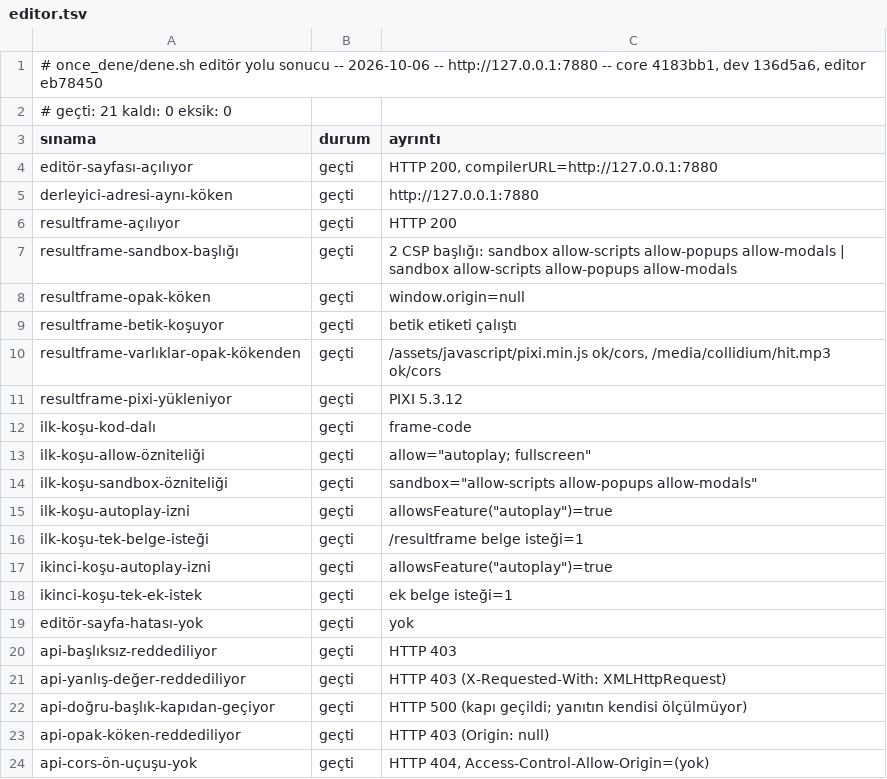
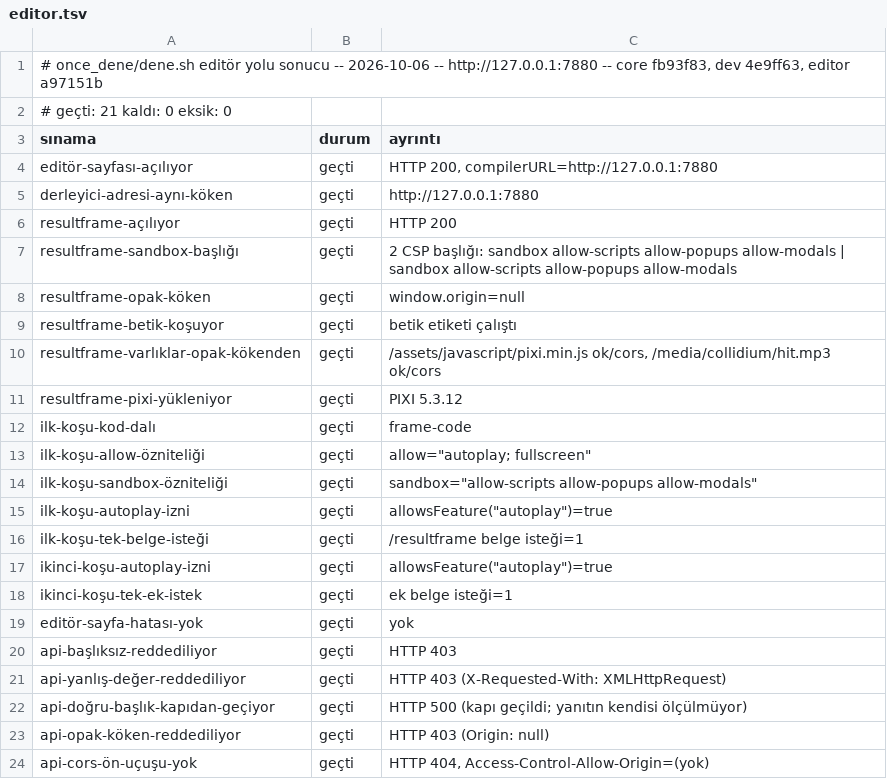
Before and after one commit to bulent2k2/koco-deploy, a TSV file: once_dene/sonuclar/editor.tsv, drawn as a sheet.

Commit message:
once_dene: v89 kapı kaydı (22/22 + 22/22 + editör 21/21)
Koşum yerel TAZE konteynere karşı (yayımlanan imajın aynısı, -m 4096m
--cpus 2, PUBLIC_URL=http://127.0.0.1:7880): core fb93f83, dev 4e9ff63,
editor a97151b.

Bu turda taşınanlar: sayıOku/kesirOku/readInt/readDouble girdiyi kırpıyor
(kojojs-dev#201); çevirmen kojo#84'e yükseltildi (soluk, renkliYazı,
canlandırmayıDurdur, kullanıcı değişkenleri); yeni örnek 18-birim-cember
(kullanıcının betiği) ve editörde Yardım > Örnekler listesinde.

Canlıda (v89) kapı da 22/22 + 22/22 + editör 21/21 geçti; /ornek/18-birim-cember
.kojo ve /yardim/ornekler 200.

SÜRE SORUSU KAPANDI (#79'da açık bırakılmıştı): v88 kaydında 20-kucuk-oyun 7.9
ve 21-performans-cok-nesne 8.8 sn'ydi (toplam 21.8). Bu kayıtta 5.2 ve 5.6 sn
(toplam 15.8; v87: 5.7 / 5.5, toplam 16.4). v89, v88'in tüm değişikliklerini
(Picture.text, Font) içeriyor; yani v88'deki artış yeni kodun yavaşlığı değil,
Docker'ın bozuk olduğu sıradaki makine yüküydü.

```diff
--- a/once_dene/sonuclar/editor.tsv
+++ b/once_dene/sonuclar/editor.tsv
@@ -1,2 +1,2 @@
-# once_dene/dene.sh editör yolu sonucu -- 2026-10-06 -- http://127.0.0.1:7880 -- core 4183bb1, dev 136d5a6, editor eb78450
+# once_dene/dene.sh editör yolu sonucu -- 2026-10-06 -- http://127.0.0.1:7880 -- core fb93f83, dev 4e9ff63, editor a97151b
 # geçti: 21   kaldı: 0   eksik: 0
```
Also changed, not shown: once_dene/sonuclar/calisma.tsv, once_dene/sonuclar/derleme.tsv.
